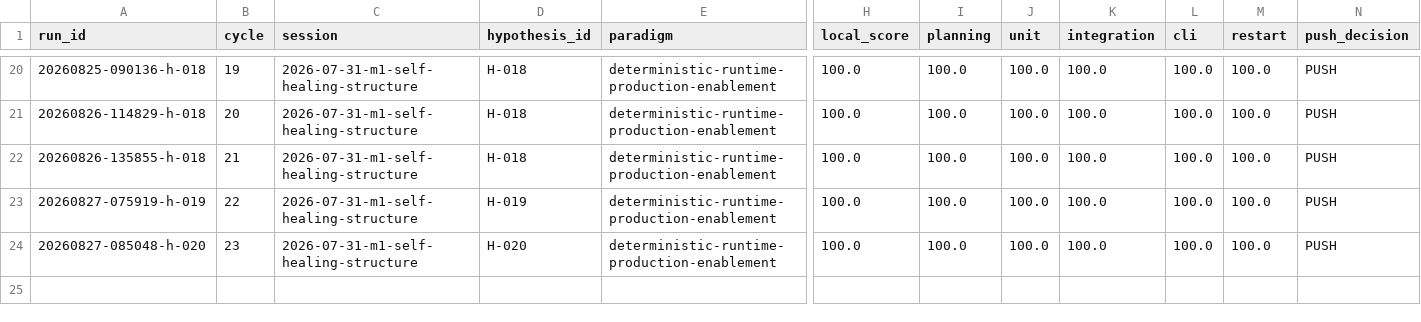
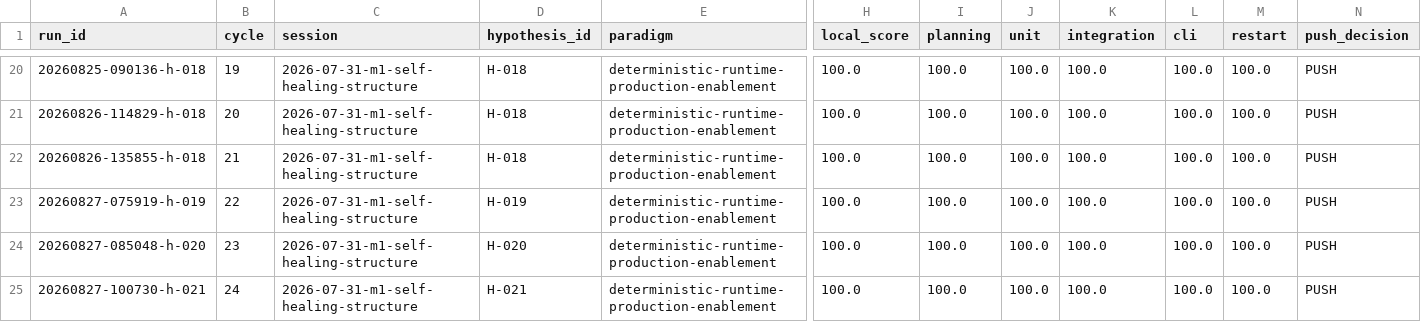
Before and after one commit to uukuguy/polymarket-arbitrage, a CSV file: docs/status/climb/runs.csv, drawn as a sheet; only a part is shown, gaps mark what is left out; rows hold the shown columns only; the diff names each change by its address in the sheet, - before the commit and + after, or states it on an @@ line.

Commit message:
docs(climb): confirm H-021 creator membership gate

```diff
--- a/docs/status/climb/runs.csv
+++ b/docs/status/climb/runs.csv
+row 25: 20260827-100730-h-021 | 24 | 2026-07-31-m1-self-healing-structure | H-021 | deterministic-runtime-production-enablement | 100.0 | 100.0 | 100.0 | 100.0 | 100.0 | 100.0 | PUSH
```
Also changed, not shown: 4 other files.
